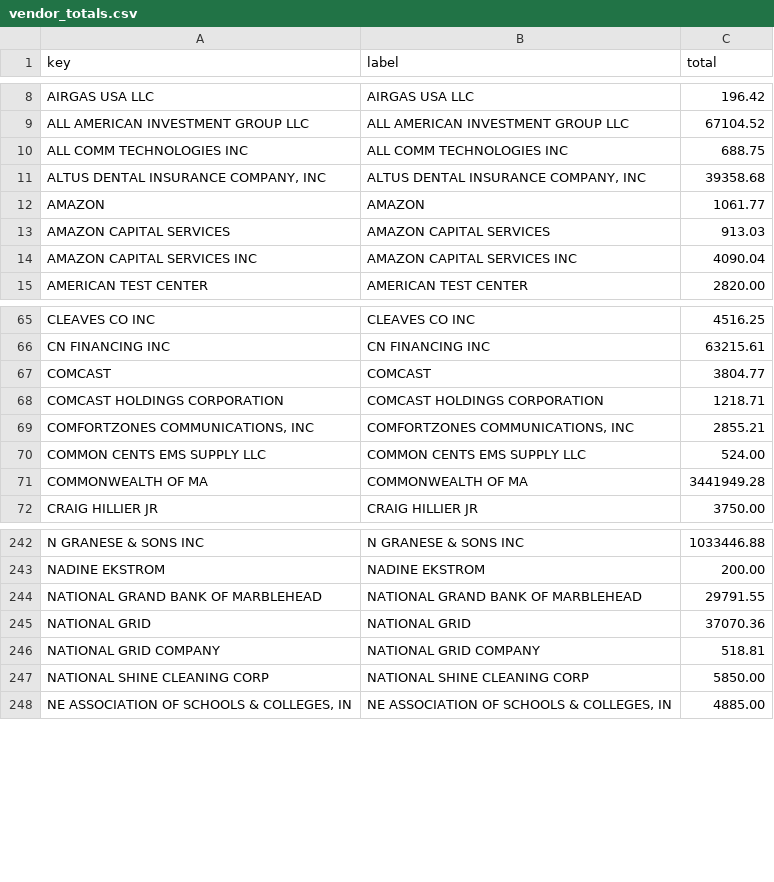
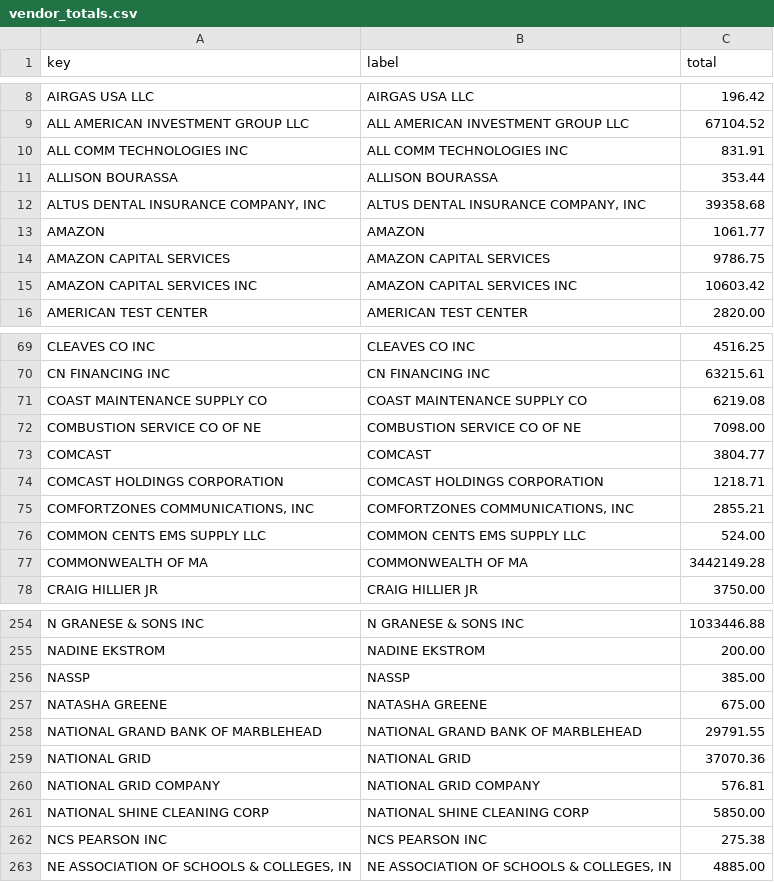
Before and after one commit to agbaber/marblehead, a CSV file: data/town_spending/vendor_totals.csv, drawn as a sheet; only a part is shown, gaps mark what is left out; the diff covers the shown part only.

Commit message:
Refresh Town spending snapshot (2026-08-18) (#1149)
Co-authored-by: marblehead-bot <noreply@marbleheaddata.org>

```diff
--- a/data/town_spending/vendor_totals.csv
+++ b/data/town_spending/vendor_totals.csv
@@ -9,7 +9,8 @@ AIRGAS USA LLC,AIRGAS USA LLC,196.42
 ALL AMERICAN INVESTMENT GROUP LLC,ALL AMERICAN INVESTMENT GROUP LLC,67104.52
-ALL COMM TECHNOLOGIES INC,ALL COMM TECHNOLOGIES INC,688.75
+ALL COMM TECHNOLOGIES INC,ALL COMM TECHNOLOGIES INC,831.91
+ALLISON BOURASSA,ALLISON BOURASSA,353.44
 "ALTUS DENTAL INSURANCE COMPANY, INC","ALTUS DENTAL INSURANCE COMPANY, INC",39358.68
 AMAZON,AMAZON,1061.77
-AMAZON CAPITAL SERVICES,AMAZON CAPITAL SERVICES,913.03
-AMAZON CAPITAL SERVICES INC,AMAZON CAPITAL SERVICES INC,4090.04
+AMAZON CAPITAL SERVICES,AMAZON CAPITAL SERVICES,9786.75
+AMAZON CAPITAL SERVICES INC,AMAZON CAPITAL SERVICES INC,10603.42
 AMERICAN TEST CENTER,AMERICAN TEST CENTER,2820.00
@@ -66,2 +70,4 @@ CLEAVES CO INC,CLEAVES CO INC,4516.25
 CN FINANCING INC,CN FINANCING INC,63215.61
+COAST MAINTENANCE SUPPLY CO,COAST MAINTENANCE SUPPLY CO,6219.08
+COMBUSTION SERVICE CO OF NE,COMBUSTION SERVICE CO OF NE,7098.00
 COMCAST,COMCAST,3804.77
@@ -70,3 +76,3 @@ COMCAST HOLDINGS CORPORATION,COMCAST HOLDINGS CORPORATION,1218.71
 COMMON CENTS EMS SUPPLY LLC,COMMON CENTS EMS SUPPLY LLC,524.00
-COMMONWEALTH OF MA,COMMONWEALTH OF MA,3441949.28
+COMMONWEALTH OF MA,COMMONWEALTH OF MA,3442149.28
 CRAIG HILLIER JR,CRAIG HILLIER JR,3750.00
@@ -243,6 +255,9 @@ N GRANESE & SONS INC,N GRANESE & SONS INC,1033446.88
 NADINE EKSTROM,NADINE EKSTROM,200.00
+NASSP,NASSP,385.00
+NATASHA GREENE,NATASHA GREENE,675.00
 NATIONAL GRAND BANK OF MARBLEHEAD,NATIONAL GRAND BANK OF MARBLEHEAD,29791.55
 NATIONAL GRID,NATIONAL GRID,37070.36
-NATIONAL GRID COMPANY,NATIONAL GRID COMPANY,518.81
+NATIONAL GRID COMPANY,NATIONAL GRID COMPANY,576.81
 NATIONAL SHINE CLEANING CORP,NATIONAL SHINE CLEANING CORP,5850.00
+NCS PEARSON INC,NCS PEARSON INC,275.38
 "NE ASSOCIATION OF SCHOOLS & COLLEGES, IN","NE ASSOCIATION OF SCHOOLS & COLLEGES, IN",4885.00
```
Also changed, not shown: 19 added rows and 17 edited cells elsewhere in this file, data/town_spending/department_totals.csv, 1 other file.
